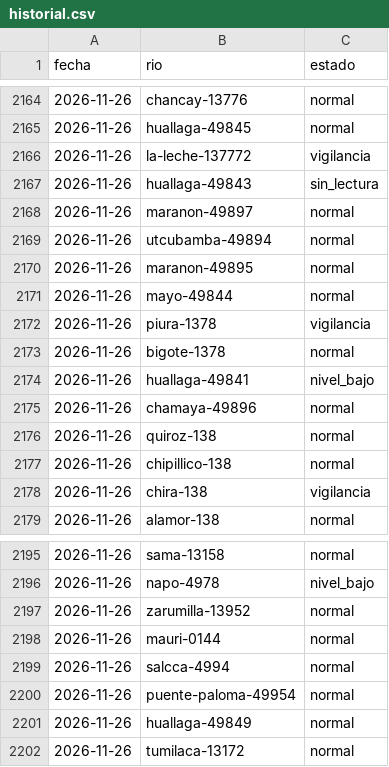
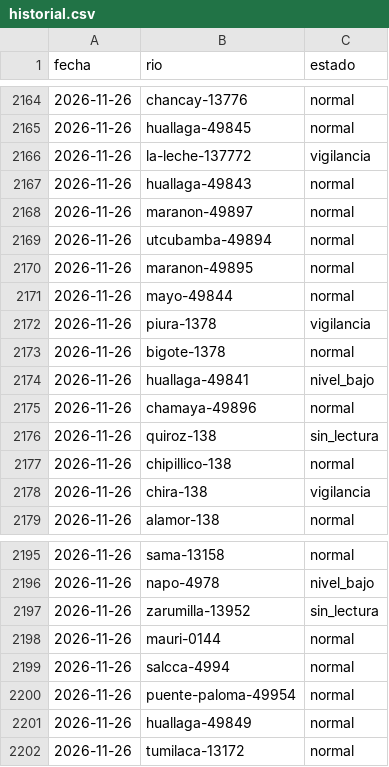
Before and after one commit to andresffigueroaa-blip/ensoperu, a CSV file: sitio/datos/rios/historial.csv, drawn as a sheet; only a part is shown, gaps mark what is left out.

```diff
--- a/sitio/datos/rios/historial.csv
+++ b/sitio/datos/rios/historial.csv
@@ -2166,3 +2166,3 @@ fecha,rio,estado
 2026-11-26,la-leche-137772,vigilancia
-2026-11-26,huallaga-49843,sin_lectura
+2026-11-26,huallaga-49843,normal
 2026-11-26,maranon-49897,normal
@@ -2175,3 +2175,3 @@ fecha,rio,estado
 2026-11-26,chamaya-49896,normal
-2026-11-26,quiroz-138,normal
+2026-11-26,quiroz-138,sin_lectura
 2026-11-26,chipillico-138,normal
@@ -2196,3 +2196,3 @@ fecha,rio,estado
 2026-11-26,napo-4978,nivel_bajo
-2026-11-26,zarumilla-13952,normal
+2026-11-26,zarumilla-13952,sin_lectura
 2026-11-26,mauri-0144,normal
```
Also changed, not shown: sitio/datos/rios/historial_estaciones.csv, 9 other files.
